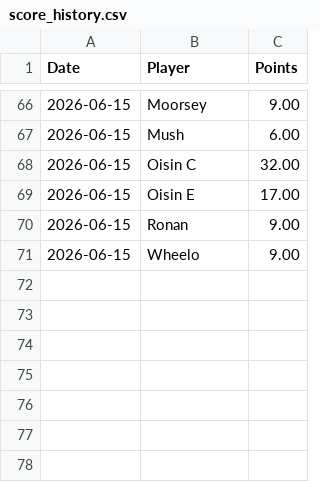
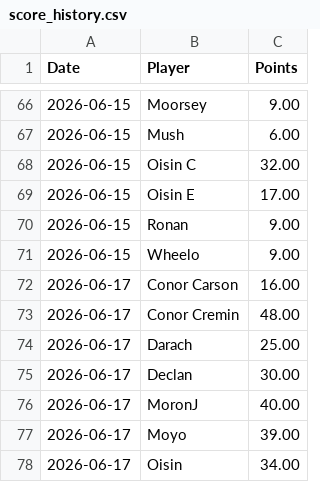
Before and after one commit to oisincarroll296/wc2026-sweepstake-BSC, a CSV file: data/score_history.csv, drawn as a sheet; only a part is shown, gaps mark what is left out; the diff names each change by its address in the sheet, - before the commit and + after, or states it on an @@ line.

```diff
--- a/data/score_history.csv
+++ b/data/score_history.csv
+row 72: 2026-06-17 | Conor Carson | 16.00
+row 73: 2026-06-17 | Conor Cremin | 48.00
+row 74: 2026-06-17 | Darach | 25.00
+row 75: 2026-06-17 | Declan | 30.00
+row 76: 2026-06-17 | MoronJ | 40.00
+row 77: 2026-06-17 | Moyo | 39.00
+row 78: 2026-06-17 | Oisin | 34.00
```
Also changed, not shown: 1 other file.
